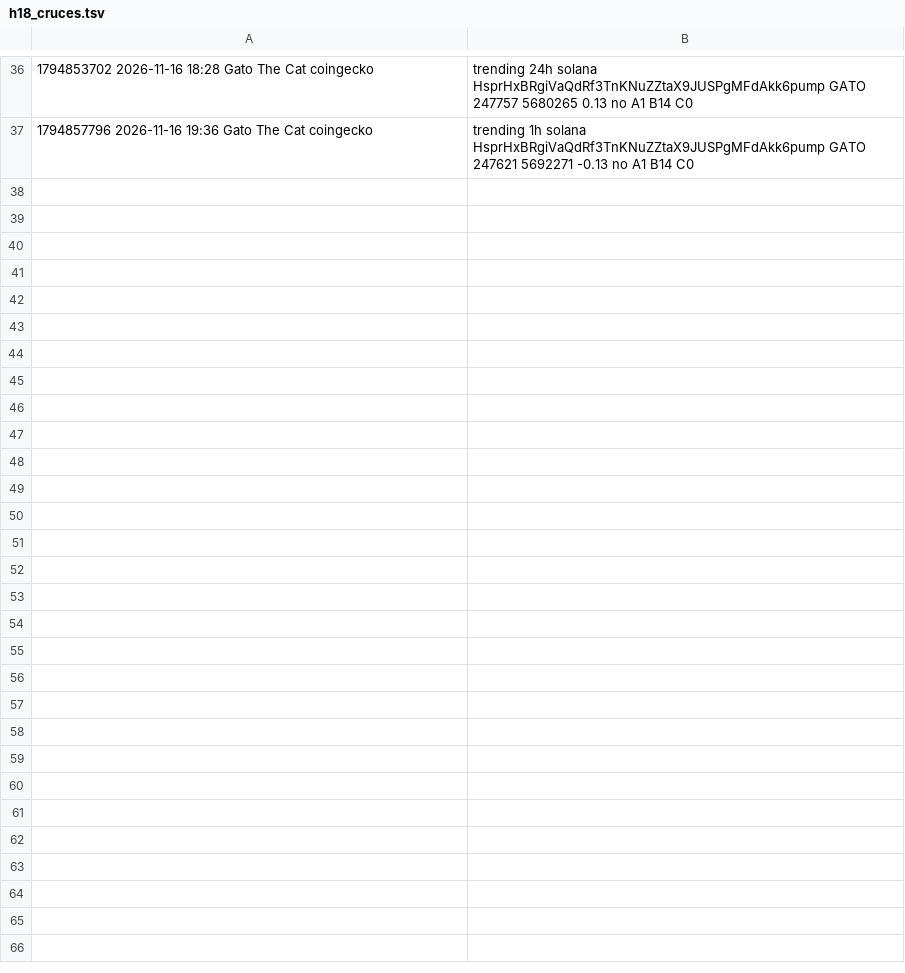
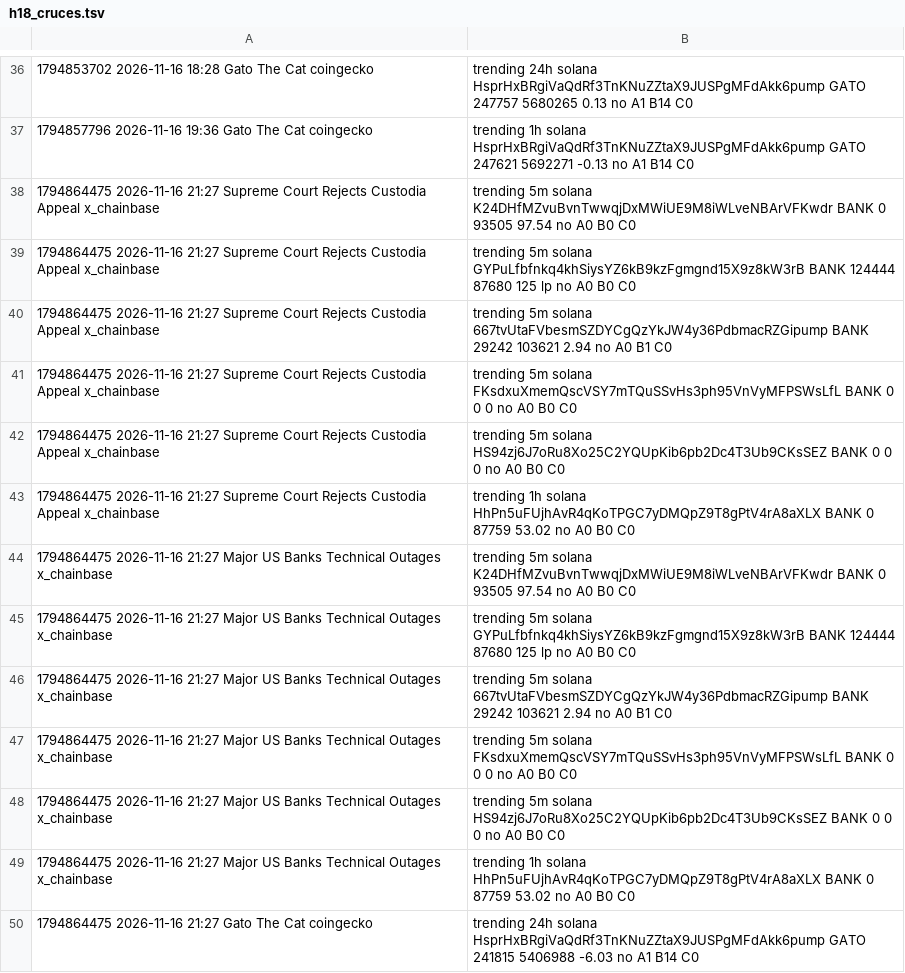
Before and after one commit to fjmunoznieves/desk-memecoins, a TSV file: datos/h18_cruces.tsv, drawn as a sheet; only a part is shown, gaps mark what is left out; the diff names each change by its address in the sheet, - before the commit and + after, or states it on an @@ line.

```diff
--- a/datos/h18_cruces.tsv
+++ b/datos/h18_cruces.tsv
+row 38: 1794864475 2026-11-16 21:27 Supreme Court Rejects Custodia Appeal x_chainbase | trending 5m solana K24DHfMZvuBvnTwwqjDxMWiUE9M8iWLveNBArVFKwdr BANK 0 93505 97.54 no A0 B0 C0
+row 39: 1794864475 2026-11-16 21:27 Supreme Court Rejects Custodia Appeal x_chainbase | trending 5m solana GYPuLfbfnkq4khSiysYZ6kB9kzFgmgnd15X9z8kW3rB BANK 124444 87680 125 lp no A0 B0 C0
+row 40: 1794864475 2026-11-16 21:27 Supreme Court Rejects Custodia Appeal x_chainbase | trending 5m solana 667tvUtaFVbesmSZDYCgQzYkJW4y36PdbmacRZGipump BANK 29242 103621 2.94 no A0 B1 C0
+row 41: 1794864475 2026-11-16 21:27 Supreme Court Rejects Custodia Appeal x_chainbase | trending 5m solana FKsdxuXmemQscVSY7mTQuSSvHs3ph95VnVyMFPSWsLfL BANK 0 0 0 no A0 B0 C0
+row 42: 1794864475 2026-11-16 21:27 Supreme Court Rejects Custodia Appeal x_chainbase | trending 5m solana HS94zj6J7oRu8Xo25C2YQUpKib6pb2Dc4T3Ub9CKsSEZ BANK 0 0 0 no A0 B0 C0
+row 43: 1794864475 2026-11-16 21:27 Supreme Court Rejects Custodia Appeal x_chainbase | trending 1h solana HhPn5uFUjhAvR4qKoTPGC7yDMQpZ9T8gPtV4rA8aXLX BANK 0 87759 53.02 no A0 B0 C0
+row 44: 1794864475 2026-11-16 21:27 Major US Banks Technical Outages x_chainbase | trending 5m solana K24DHfMZvuBvnTwwqjDxMWiUE9M8iWLveNBArVFKwdr BANK 0 93505 97.54 no A0 B0 C0
+row 45: 1794864475 2026-11-16 21:27 Major US Banks Technical Outages x_chainbase | trending 5m solana GYPuLfbfnkq4khSiysYZ6kB9kzFgmgnd15X9z8kW3rB BANK 124444 87680 125 lp no A0 B0 C0
+row 46: 1794864475 2026-11-16 21:27 Major US Banks Technical Outages x_chainbase | trending 5m solana 667tvUtaFVbesmSZDYCgQzYkJW4y36PdbmacRZGipump BANK 29242 103621 2.94 no A0 B1 C0
+row 47: 1794864475 2026-11-16 21:27 Major US Banks Technical Outages x_chainbase | trending 5m solana FKsdxuXmemQscVSY7mTQuSSvHs3ph95VnVyMFPSWsLfL BANK 0 0 0 no A0 B0 C0
+row 48: 1794864475 2026-11-16 21:27 Major US Banks Technical Outages x_chainbase | trending 5m solana HS94zj6J7oRu8Xo25C2YQUpKib6pb2Dc4T3Ub9CKsSEZ BANK 0 0 0 no A0 B0 C0
+row 49: 1794864475 2026-11-16 21:27 Major US Banks Technical Outages x_chainbase | trending 1h solana HhPn5uFUjhAvR4qKoTPGC7yDMQpZ9T8gPtV4rA8aXLX BANK 0 87759 53.02 no A0 B0 C0
+row 50: 1794864475 2026-11-16 21:27 Gato The Cat coingecko | trending 24h solana HsprHxBRgiVaQdRf3TnKNuZZtaX9JUSPgMFdAkk6pump GATO 241815 5406988 -6.03 no A1 B14 C0
```
Also changed, not shown: datos/estudio_reglas_sombra.tsv, datos/h17_narrativas.tsv, 24 other files.
